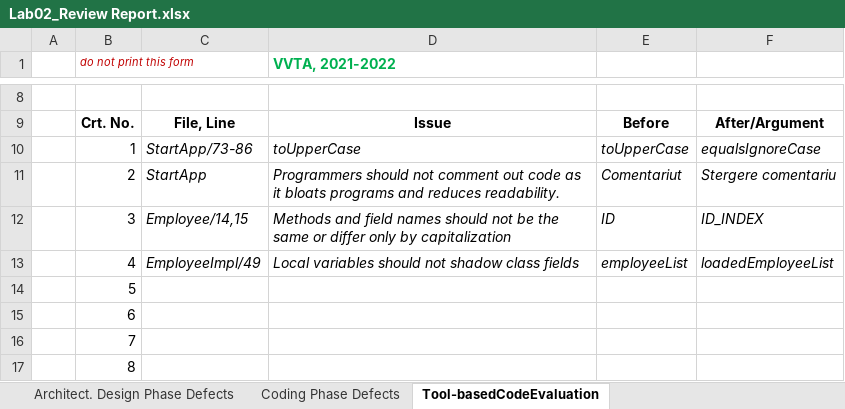
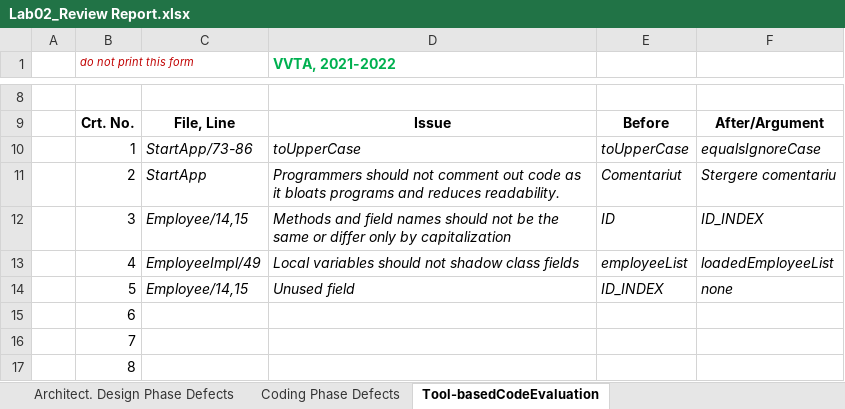
Before and after one commit to mihaim97/vvta2021, an Excel workbook: lab2/Lab02_Review Report.xlsx, sheet Tool-basedCodeEvaluation, drawn as a sheet; only a part is shown, gaps mark what is left out; values as stored, in another font and other column widths than the file's, no borders; the diff names each change by its address in the sheet, - before the commit and + after, or states it on an @@ line.

```diff
--- a/lab2/Lab02_Review Report.xlsx (sheet Tool-basedCodeEvaluation)
+++ b/lab2/Lab02_Review Report.xlsx (sheet Tool-basedCodeEvaluation)
-C14: (empty)
+C14: Employee/14,15
-D14 (VVTA, 2021-2022): (empty)
+D14 (VVTA, 2021-2022): Unused field
-E14: (empty)
+E14: ID_INDEX
-F14: (empty)
+F14: none
```
Also changed, not shown: sheet Architect. Design Phase Defects, sheet Requirements Phase Defects, sheet Coding Phase Defects, 12 other files.
